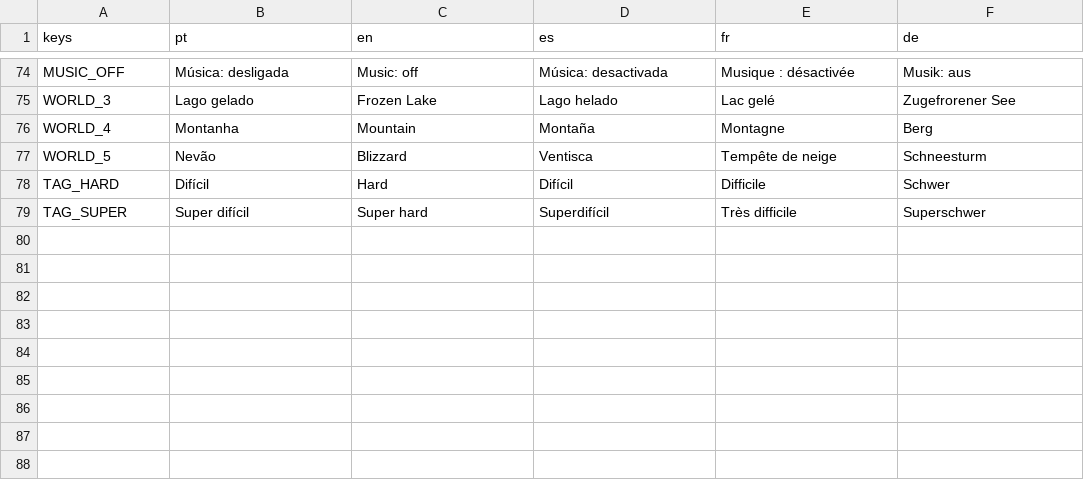
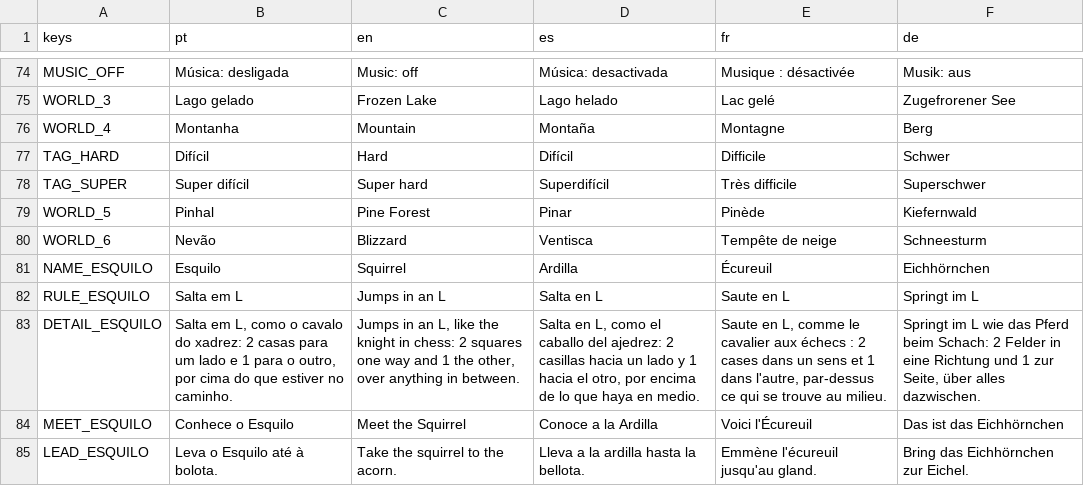
Before and after one commit to tomasmota77/pegadas-na-neve, a CSV file: data/traducoes.csv, drawn as a sheet; only a part is shown, gaps mark what is left out; removed rows and columns are numbered as before the commit, all else as after; the diff names each change by its address in the sheet, - before the commit and + after, or states it on an @@ line.

```diff
--- a/data/traducoes.csv
+++ b/data/traducoes.csv
-row 77: WORLD_5 | Nevão | Blizzard | Ventisca | Tempête de neige | Schneesturm
+row 79: WORLD_5 | Pinhal | Pine Forest | Pinar | Pinède | Kiefernwald
+row 80: WORLD_6 | Nevão | Blizzard | Ventisca | Tempête de neige | Schneesturm
+row 81: NAME_ESQUILO | Esquilo | Squirrel | Ardilla | Écureuil | Eichhörnchen
+row 82: RULE_ESQUILO | Salta em L | Jumps in an L | Salta en L | Saute en L | Springt im L
+row 83: DETAIL_ESQUILO | Salta em L, como o cavalo do xadrez: 2 casas para um lado e 1 para o outro, por cima do que estiver no caminho. | Jumps in an L, like the knight in chess: 2 squares one way and 1 the other, over anything in between. | Salta en L, como el caballo del ajedrez: 2 casillas hacia un lado y 1 hacia el otro, por encima de lo que haya en medio. | Saute en L, comme le cavalier aux échecs : 2 cases dans un sens et 1 dans l'autre, par-dessus ce qui se trouve au milieu. | Springt im L wie das Pferd beim Schach: 2 Felder in eine Richtung und 1 zur Seite, über alles dazwischen.
+row 84: MEET_ESQUILO | Conhece o Esquilo | Meet the Squirrel | Conoce a la Ardilla | Voici l'Écureuil | Das ist das Eichhörnchen
+row 85: LEAD_ESQUILO | Leva o Esquilo até à bolota. | Take the squirrel to the acorn. | Lleva a la ardilla hasta la bellota. | Emmène l'écureuil jusqu'au gland. | Bring das Eichhörnchen zur Eichel.
```
Also changed, not shown: 23 other files.
